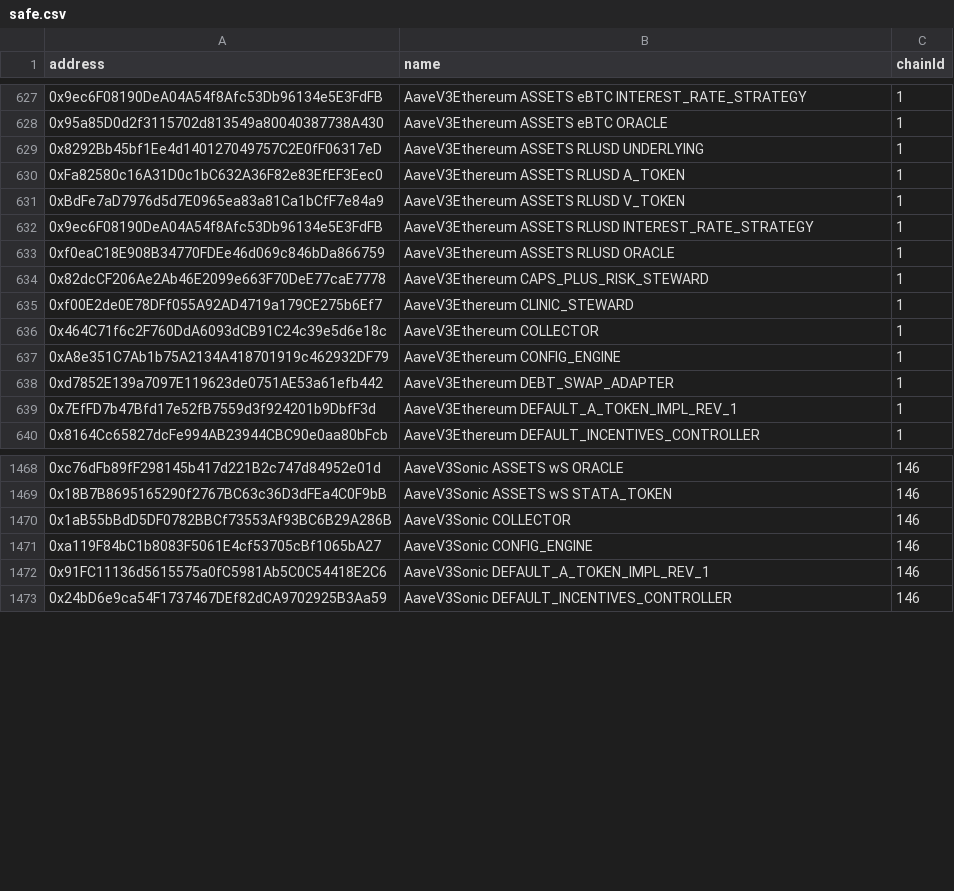
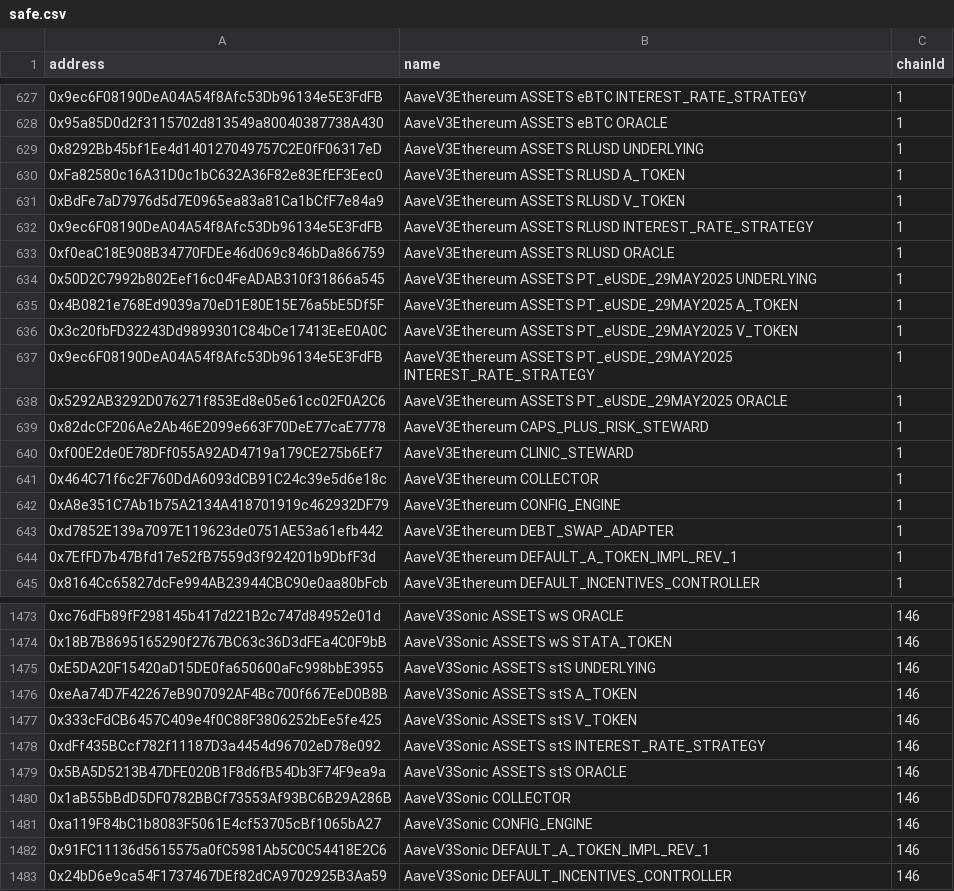
Before and after one commit to bgd-labs/aave-address-book, a CSV file: safe.csv, drawn as a sheet; only a part is shown, gaps mark what is left out; the diff names each change by its address in the sheet, - before the commit and + after, or states it on an @@ line.

Commit message:
fix: pendle pt token symbol

```diff
--- a/safe.csv
+++ b/safe.csv
+row 634: 0x50D2C7992b802Eef16c04FeADAB310f31866a545 | AaveV3Ethereum ASSETS PT_eUSDE_29MAY2025 UNDERLYING | 1
+row 635: 0x4B0821e768Ed9039a70eD1E80E15E76a5bE5Df5F | AaveV3Ethereum ASSETS PT_eUSDE_29MAY2025 A_TOKEN | 1
+row 636: 0x3c20fbFD32243Dd9899301C84bCe17413EeE0A0C | AaveV3Ethereum ASSETS PT_eUSDE_29MAY2025 V_TOKEN | 1
+row 637: 0x9ec6F08190DeA04A54f8Afc53Db96134e5E3FdFB | AaveV3Ethereum ASSETS PT_eUSDE_29MAY2025 INTEREST_RATE_STRATEGY | 1
+row 638: 0x5292AB3292D076271f853Ed8e05e61cc02F0A2C6 | AaveV3Ethereum ASSETS PT_eUSDE_29MAY2025 ORACLE | 1
+row 1475: 0xE5DA20F15420aD15DE0fa650600aFc998bbE3955 | AaveV3Sonic ASSETS stS UNDERLYING | 146
+row 1476: 0xeAa74D7F42267eB907092AF4Bc700f667EeD0B8B | AaveV3Sonic ASSETS stS A_TOKEN | 146
+row 1477: 0x333cFdCB6457C409e4f0C88F3806252bEe5fe425 | AaveV3Sonic ASSETS stS V_TOKEN | 146
+row 1478: 0xdFf435BCcf782f11187D3a4454d96702eD78e092 | AaveV3Sonic ASSETS stS INTEREST_RATE_STRATEGY | 146
+row 1479: 0x5BA5D5213B47DFE020B1F8d6fB54Db3F74F9ea9a | AaveV3Sonic ASSETS stS ORACLE | 146
```
Also changed, not shown: 7 other files.
